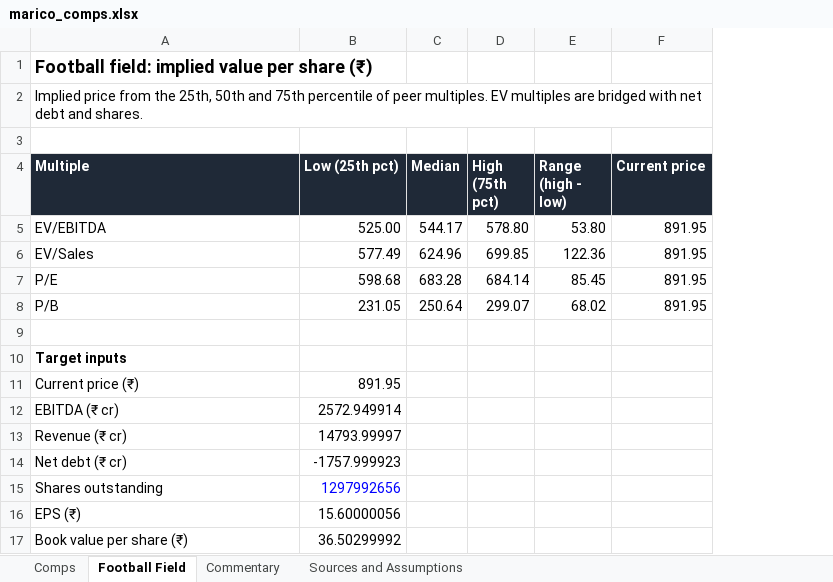
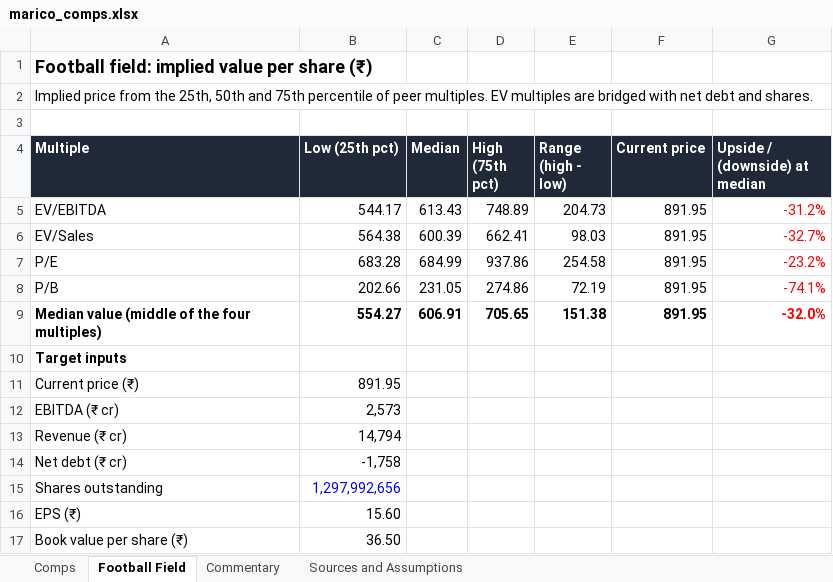
Before and after one commit to aaravhatesrk/nse-trading-comps-builder, an Excel workbook: samples/marico_comps.xlsx, sheet Football Field, drawn as a sheet; values as stored, in another font and other column widths than the file's, no borders; charts and pictures not drawn; the diff names each change by its address in the sheet, - before the commit and + after, or states it on an @@ line.

```diff
--- a/samples/marico_comps.xlsx (sheet Football Field)
+++ b/samples/marico_comps.xlsx (sheet Football Field)
+column G (Upside / (downside) at median), rows 5-9: -31.2% | -32.7% | -23.2% | -74.1% | -32.0%
-B5 (Low (25th pct)): 525.00
+B5 (Low (25th pct)): 544.17
-C5 (Median): 544.17
+C5 (Median): 613.43
-D5 (High (75th pct)): 578.80
+D5 (High (75th pct)): 748.89
-E5 (Range (high - low)): 53.80
+E5 (Range (high - low)): 204.73
-B6 (Low (25th pct)): 577.49
+B6 (Low (25th pct)): 564.38
-C6 (Median): 624.96
+C6 (Median): 600.39
-D6 (High (75th pct)): 699.85
+D6 (High (75th pct)): 662.41
-E6 (Range (high - low)): 122.36
+E6 (Range (high - low)): 98.03
-B7 (Low (25th pct)): 598.68
+B7 (Low (25th pct)): 683.28
-C7 (Median): 683.28
+C7 (Median): 684.99
-D7 (High (75th pct)): 684.14
+D7 (High (75th pct)): 937.86
-E7 (Range (high - low)): 85.45
+E7 (Range (high - low)): 254.58
-B8 (Low (25th pct)): 231.05
+B8 (Low (25th pct)): 202.66
-C8 (Median): 250.64
+C8 (Median): 231.05
-D8 (High (75th pct)): 299.07
+D8 (High (75th pct)): 274.86
-E8 (Range (high - low)): 68.02
+E8 (Range (high - low)): 72.19
-row 9: (empty)
+row 9: Median value (middle of the four multiples) | 554.27 | 606.91 | 705.65 | 151.38 | 891.95 | -32.0%
-B12 (Low (25th pct)): 2572.949914
+B12 (Low (25th pct)): 2,573
-B13 (Low (25th pct)): 14793.99997
+B13 (Low (25th pct)): 14,794
-B14 (Low (25th pct)): -1757.999923
+B14 (Low (25th pct)): -1,758
-B15 (Low (25th pct)): 1297992656
+B15 (Low (25th pct)): 1,297,992,656
-B16 (Low (25th pct)): 15.60000056
+B16 (Low (25th pct)): 15.60
-B17 (Low (25th pct)): 36.50299992
+B17 (Low (25th pct)): 36.50
```
Also changed, not shown: sheet Comps, sheet Commentary, sheet Sources and Assumptions, formulas that keep their value, charts or pictures, 1 other file.
